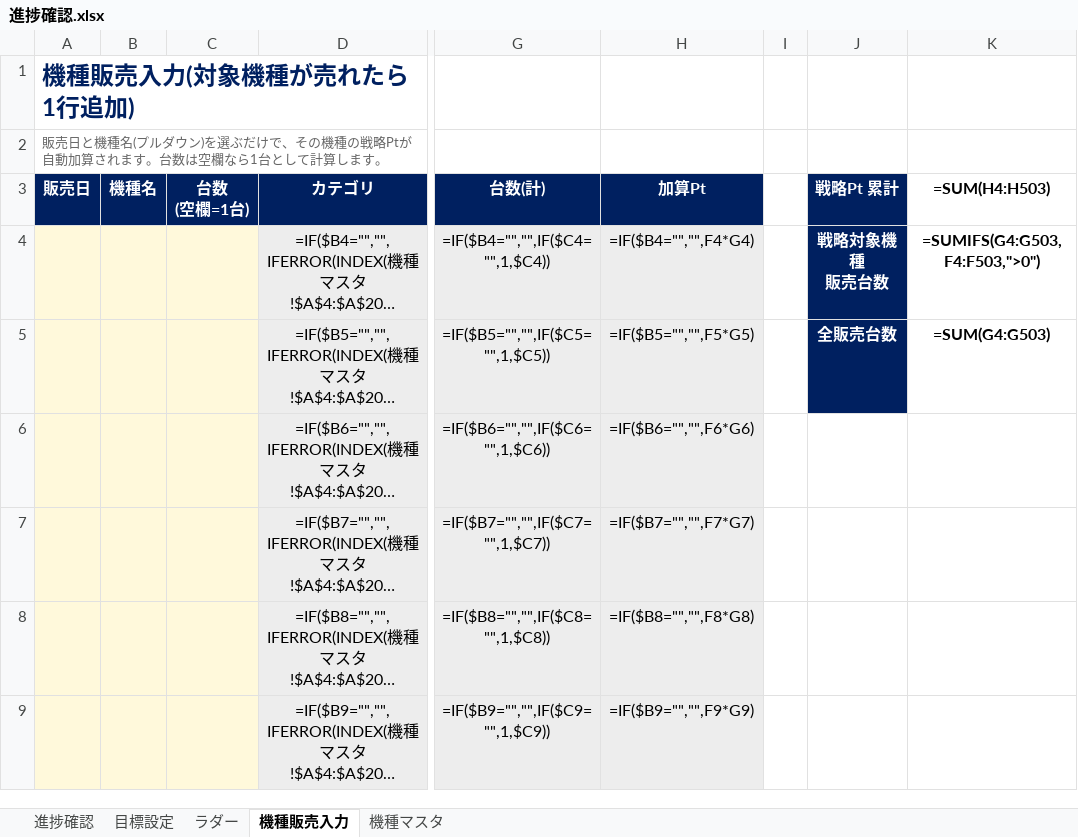
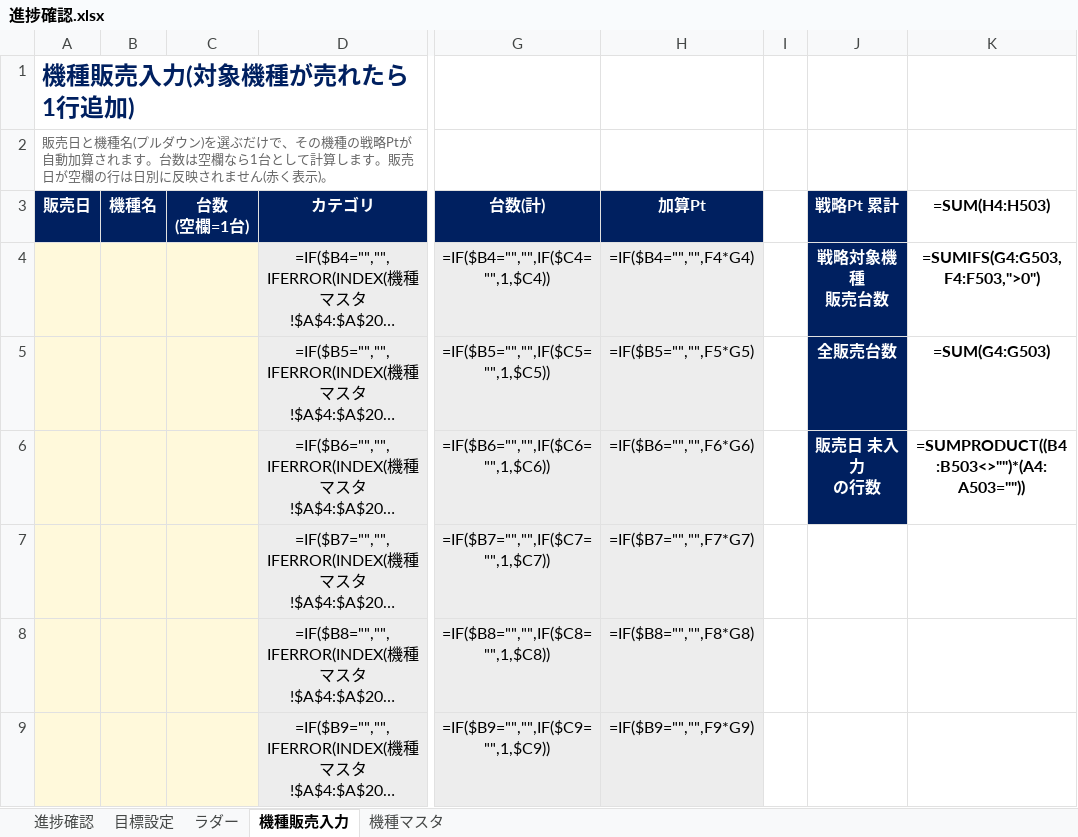
Before and after one commit to blackout0802/Excel, an Excel workbook: 進捗確認.xlsx, sheet 機種販売入力, drawn as a sheet; only a part is shown, gaps mark what is left out; long unchanged cells end in …; values as stored, in another font and other column widths than the file's, no borders; formulas without a stored value are shown as written; conditional formats not drawn; ↵ is a line break in a cell; the diff names each change by its address in the sheet, - before the commit and + after, or states it on an @@ line.

```diff
--- a/進捗確認.xlsx (sheet 機種販売入力)
+++ b/進捗確認.xlsx (sheet 機種販売入力)
-A2 (販売日): …します。
+A2 (販売日): …します。販売日が空欄の行は日別に反映されません(赤く表示)。
-J6 (戦略Pt 累計): (empty)
+J6 (戦略Pt 累計): 販売日 未入力 ↵ の行数
-J6 fill: none
+J6 fill: #002060
-K6 (=SUM(H4:H503)): (empty)
+K6 (=SUM(H4:H503)): =SUMPRODUCT((B4:B503<>"")*(A4:A503=""))
```
Also changed, not shown: sheet 進捗確認.
